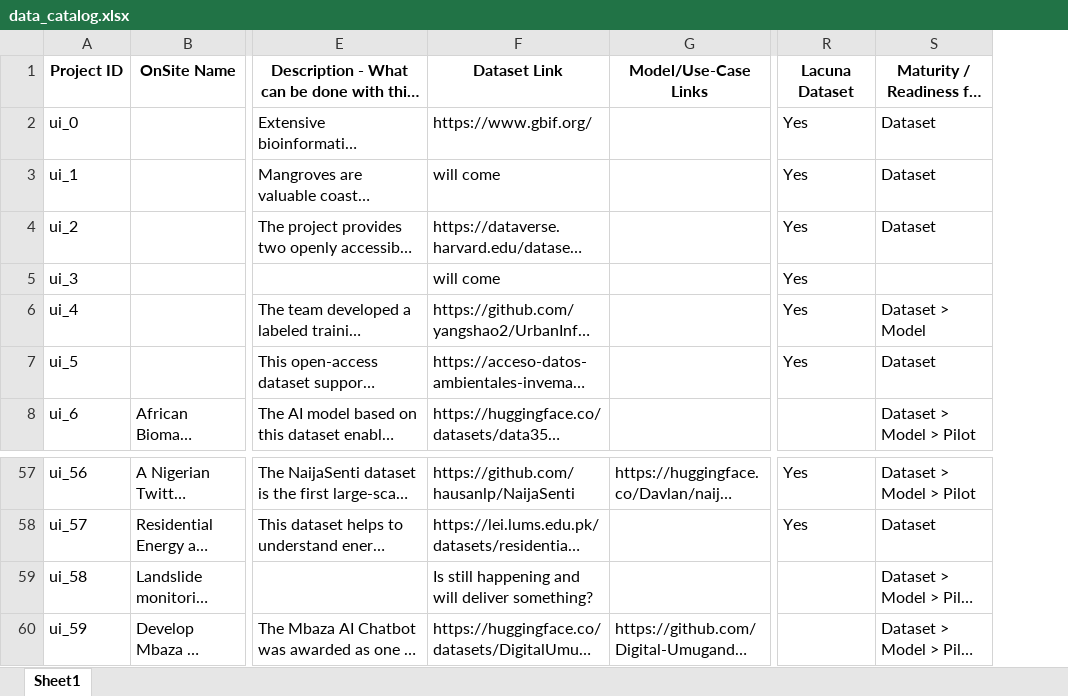
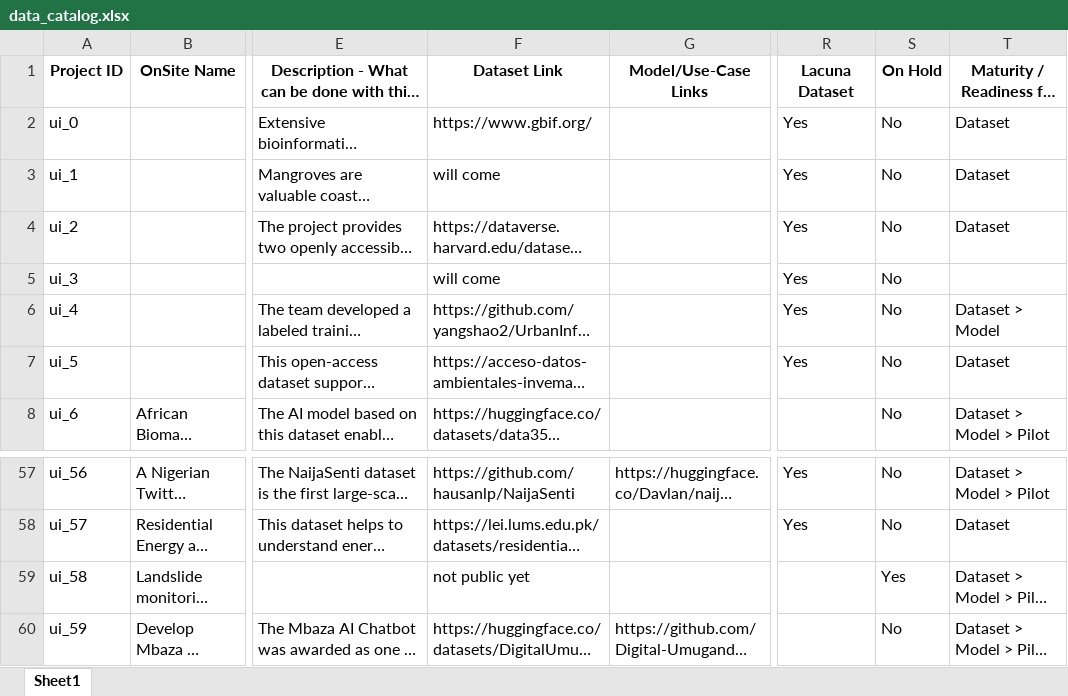
Before and after one commit to Fair-Forward/datasets, an Excel workbook: docs/data_catalog.xlsx, sheet Sheet1, drawn as a sheet; only a part is shown, gaps mark what is left out; long unchanged cells end in …; values as stored, in another font and other column widths than the file's, no borders; the diff names each change by its address in the sheet, - before the commit and + after, or states it on an @@ line.

Commit message:
new data push

```diff
--- a/docs/data_catalog.xlsx (sheet Sheet1)
+++ b/docs/data_catalog.xlsx (sheet Sheet1)
+column S, rows 1-8: On Hold | No | No | No | No | No | No | No; rows 57-60: No | No | Yes | No
-F59: Is still happening and will deliver something?
+F59: not public yet
```
Also changed, not shown: 4 other files.
